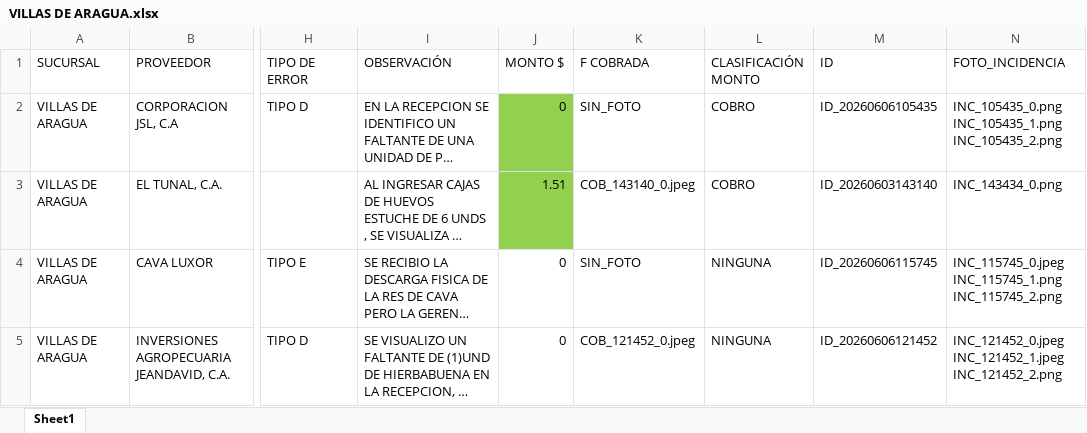
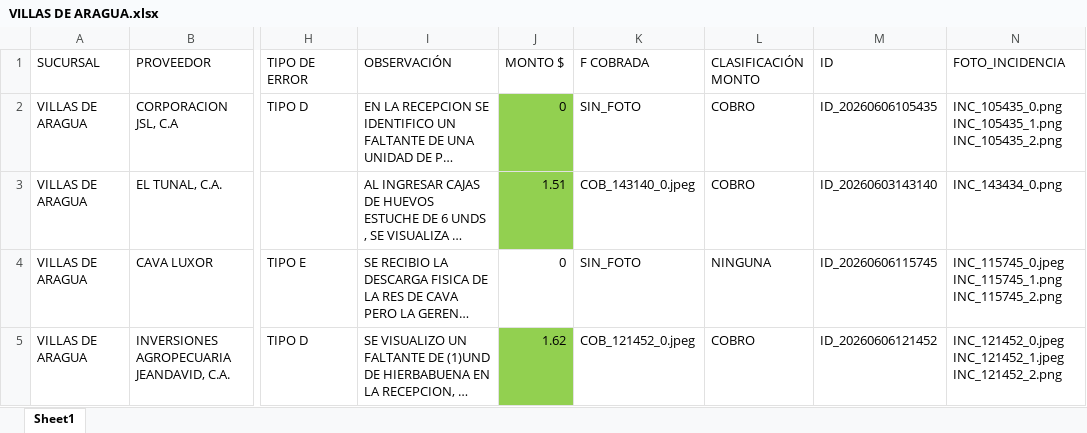
Before and after one commit to monitoreocmi/FISCALIZACION, an Excel workbook: cuadros/JUNIO/VILLAS DE ARAGUA.xlsx, sheet Sheet1, drawn as a sheet; only a part is shown, gaps mark what is left out; long unchanged cells end in …; values as stored, in another font and other column widths than the file's, no borders; the diff names each change by its address in the sheet, - before the commit and + after, or states it on an @@ line.

```diff
--- a/cuadros/JUNIO/VILLAS DE ARAGUA.xlsx (sheet Sheet1)
+++ b/cuadros/JUNIO/VILLAS DE ARAGUA.xlsx (sheet Sheet1)
-J5 (MONTO $): 0
+J5 (MONTO $): 1.62
-J5 fill: none
+J5 fill: #92D050
-L5 (CLASIFICACIÓN MONTO): NINGUNA
+L5 (CLASIFICACIÓN MONTO): COBRO
```
Also changed, not shown: cuadros/JUNIO/BARQUISIMETO.xlsx, cuadros/JUNIO/CIRCULO MILITAR.xlsx, 50 other files.
